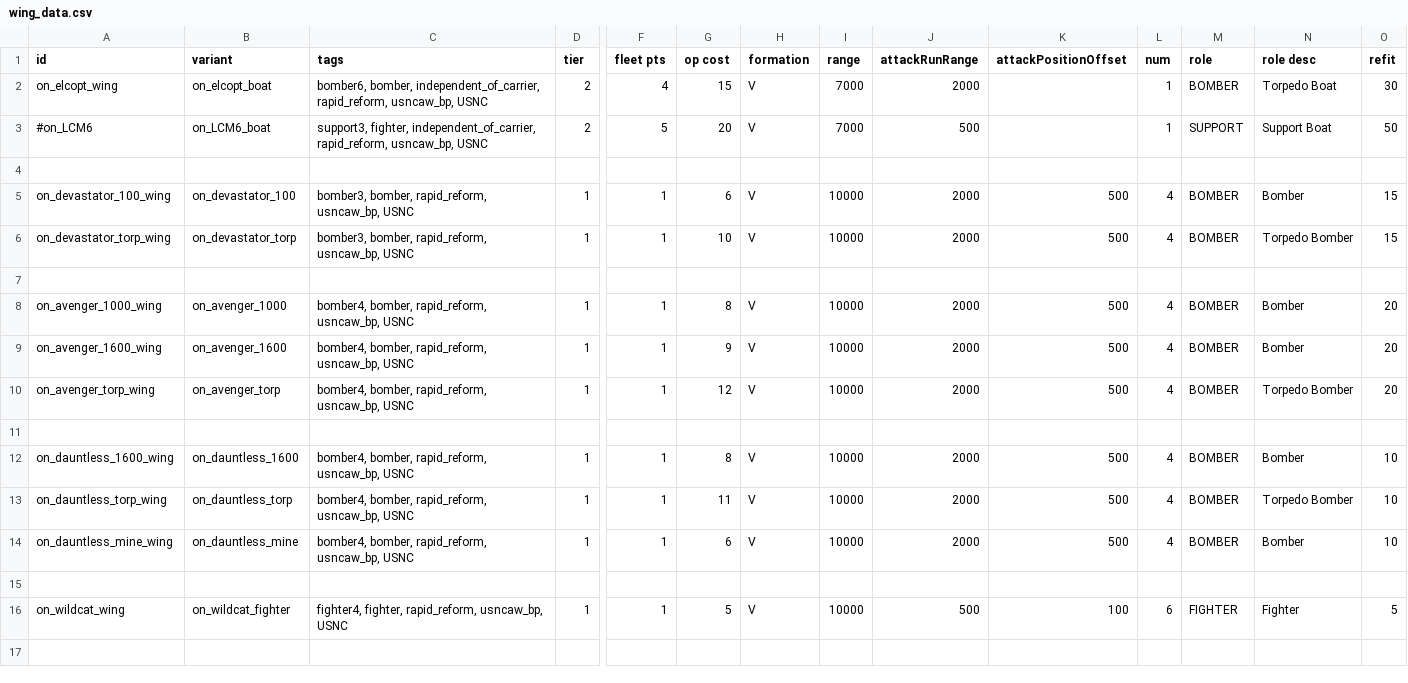
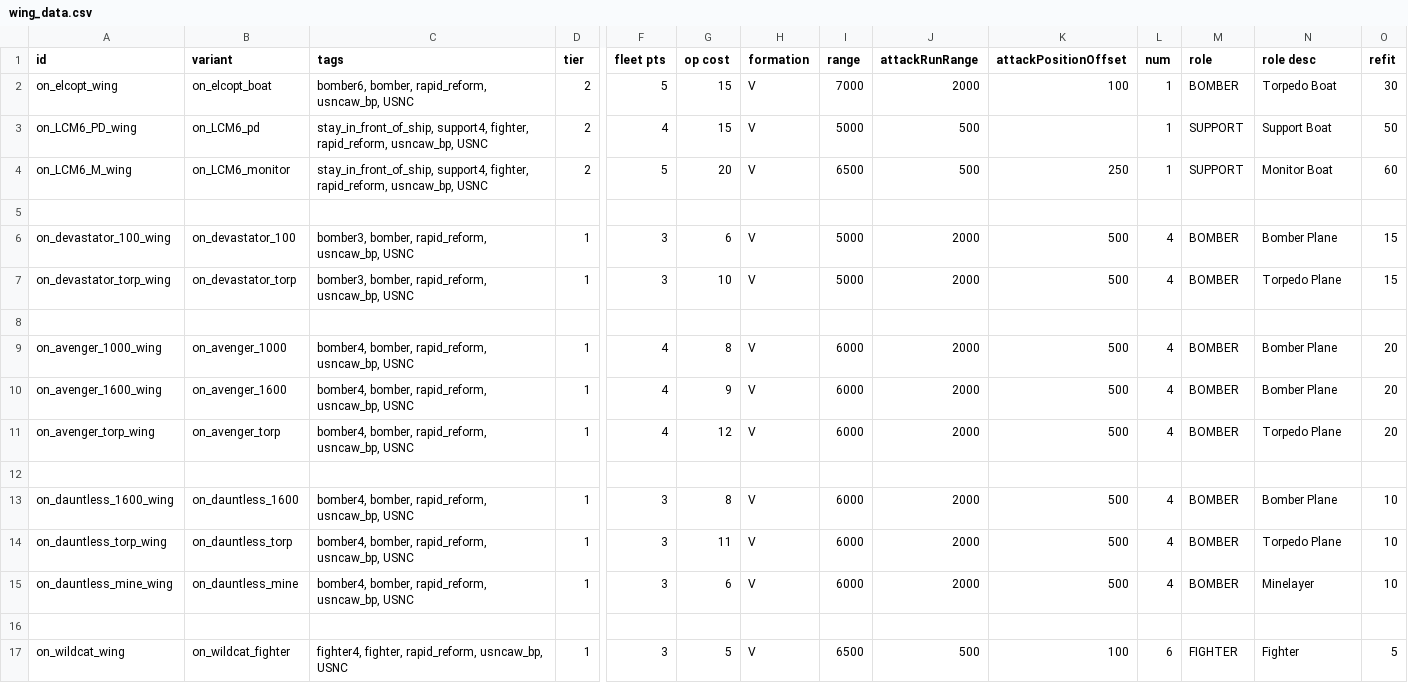
Before and after one commit to OfflcerSam/NavalSector, a CSV file: data/hulls/wing_data.csv, drawn as a sheet; only a part is shown, gaps mark what is left out; addresses are those after the commit; rows hold the shown columns only; the diff names each change by its address in the sheet, - before the commit and + after, or states it on an @@ line.

```diff
--- a/data/hulls/wing_data.csv
+++ b/data/hulls/wing_data.csv
-C2 (tags): bomber6, bomber, independent_of_carrier, rapid_reform, usncaw_bp,…
+C2 (tags): bomber6, bomber, rapid_reform, usncaw_bp,…
-F2 (fleet pts): 4
+F2 (fleet pts): 5
-K2 (attackPositionOffset): (empty)
+K2 (attackPositionOffset): 100
+row 3: on_LCM6_PD_wing | on_LCM6_pd | stay_in_front_of_ship, support4, fighter, rapid_reform, usncaw_bp, USNC | 2 | 4 | 15 | V | 5000 | 500 |  | 1 | SUPPORT | Support Boat | 50
-A4 (id): #on_LCM6
+A4 (id): on_LCM6_M_wing
-B4 (variant): on_LCM6_boat
+B4 (variant): on_LCM6_monitor
-C4 (tags): support3, fighter, independent_of_carrier, rapid_reform, usncaw_bp,…
+C4 (tags): stay_in_front_of_ship, support4, fighter, rapid_reform, usncaw_bp,…
-I4 (range): 7000
+I4 (range): 6500
-K4 (attackPositionOffset): (empty)
+K4 (attackPositionOffset): 250
-N4 (role desc): Support Boat
+N4 (role desc): Monitor Boat
-O4 (refit): 50
+O4 (refit): 60
-F6:F7 (fleet pts): 1
+F6:F7 (fleet pts): 3
-I6:I7 (range): 10000
+I6:I7 (range): 5000
-N6 (role desc): Bomber
+N6 (role desc): Bomber Plane
-N7 (role desc): Torpedo Bomber
+N7 (role desc): Torpedo Plane
-F9:F11 (fleet pts): 1
+F9:F11 (fleet pts): 4
-I9:I11 (range): 10000
+I9:I11 (range): 6000
-N9:N10 (role desc): Bomber
+N9:N10 (role desc): Bomber Plane
-N11 (role desc): Torpedo Bomber
+N11 (role desc): Torpedo Plane
-F13:F15 (fleet pts): 1
+F13:F15 (fleet pts): 3
-I13:I15 (range): 10000
+I13:I15 (range): 6000
-N13 (role desc): Bomber
+N13 (role desc): Bomber Plane
-N14 (role desc): Torpedo Bomber
+N14 (role desc): Torpedo Plane
-N15 (role desc): Bomber
+N15 (role desc): Minelayer
-F17 (fleet pts): 1
+F17 (fleet pts): 3
-I17 (range): 10000
+I17 (range): 6500
```
Also changed, not shown: data/campaign/sim_opponents.csv, data/hulls/ship_data.csv, 17 other files.
